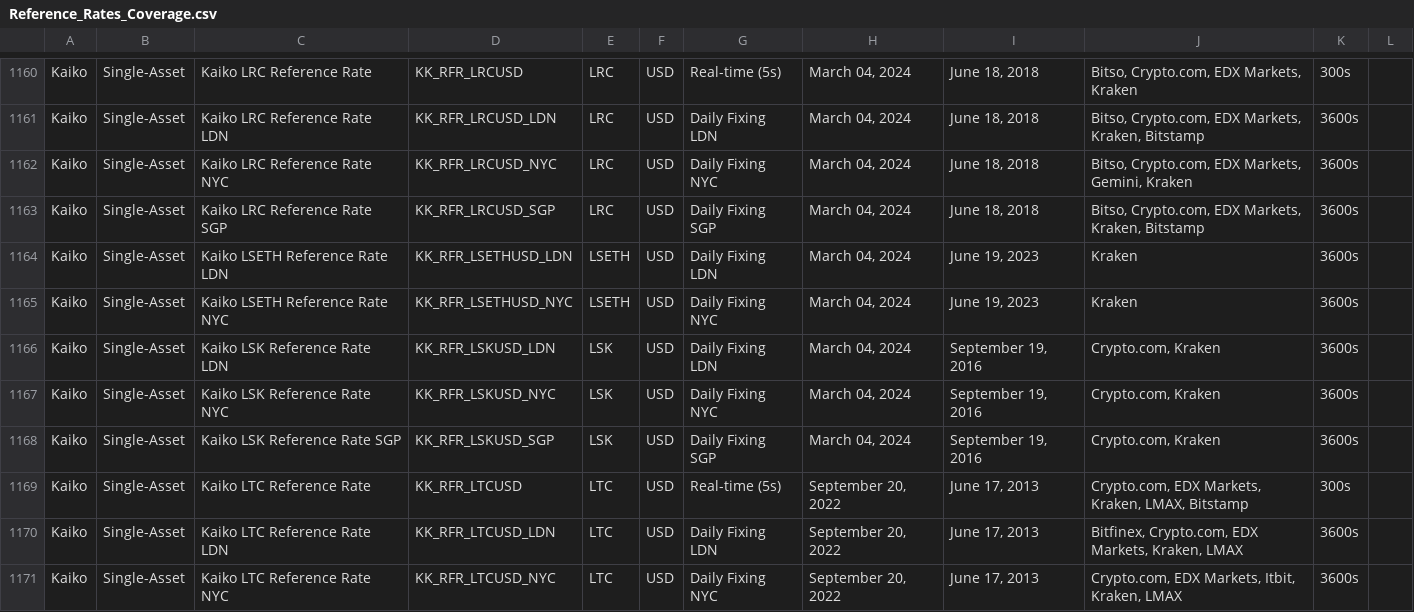
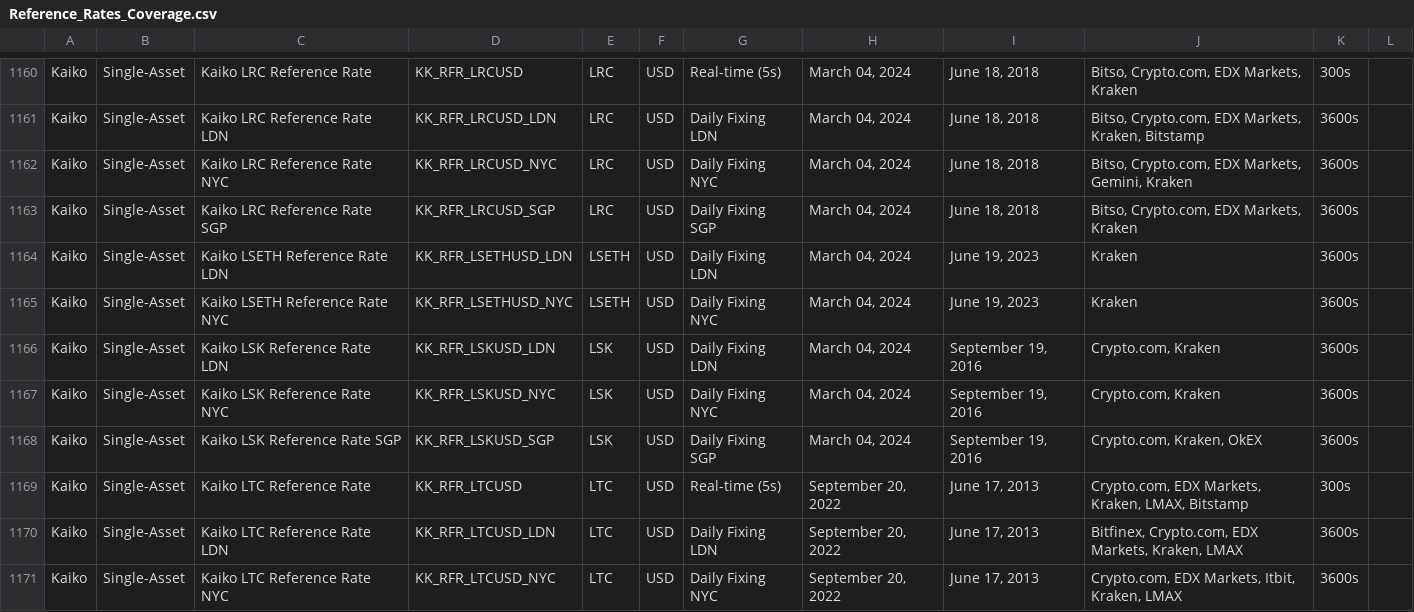
Before and after one commit to rdavill/kaiko_indices_coverage, a CSV file: Reference_Rates_Coverage.csv, drawn as a sheet; only a part is shown, gaps mark what is left out; the diff covers the shown part only.

```diff
--- a/Reference_Rates_Coverage.csv
+++ b/Reference_Rates_Coverage.csv
@@ -1162,3 +1162,3 @@ Kaiko,Single-Asset,Kaiko LRC Reference Rate LDN,KK_RFR_LRCUSD_LDN,LRC,USD,Daily
 Kaiko,Single-Asset,Kaiko LRC Reference Rate NYC,KK_RFR_LRCUSD_NYC,LRC,USD,Daily Fixing NYC,"March 04, 2024","June 18, 2018","Bitso, Crypto.com, EDX Markets, Gemini, Kraken",3600s,
-Kaiko,Single-Asset,Kaiko LRC Reference Rate SGP,KK_RFR_LRCUSD_SGP,LRC,USD,Daily Fixing SGP,"March 04, 2024","June 18, 2018","Bitso, Crypto.com, EDX Markets, Kraken, Bitstamp",3600s,
+Kaiko,Single-Asset,Kaiko LRC Reference Rate SGP,KK_RFR_LRCUSD_SGP,LRC,USD,Daily Fixing SGP,"March 04, 2024","June 18, 2018","Bitso, Crypto.com, EDX Markets, Kraken",3600s,
 Kaiko,Single-Asset,Kaiko LSETH Reference Rate LDN,KK_RFR_LSETHUSD_LDN,LSETH,USD,Daily Fixing LDN,"March 04, 2024","June 19, 2023",Kraken,3600s,
@@ -1167,3 +1167,3 @@ Kaiko,Single-Asset,Kaiko LSK Reference Rate LDN,KK_RFR_LSKUSD_LDN,LSK,USD,Daily
 Kaiko,Single-Asset,Kaiko LSK Reference Rate NYC,KK_RFR_LSKUSD_NYC,LSK,USD,Daily Fixing NYC,"March 04, 2024","September 19, 2016","Crypto.com, Kraken",3600s,
-Kaiko,Single-Asset,Kaiko LSK Reference Rate SGP,KK_RFR_LSKUSD_SGP,LSK,USD,Daily Fixing SGP,"March 04, 2024","September 19, 2016","Crypto.com, Kraken",3600s,
+Kaiko,Single-Asset,Kaiko LSK Reference Rate SGP,KK_RFR_LSKUSD_SGP,LSK,USD,Daily Fixing SGP,"March 04, 2024","September 19, 2016","Crypto.com, Kraken, OkEX",3600s,
 Kaiko,Single-Asset,Kaiko LTC Reference Rate ,KK_RFR_LTCUSD,LTC,USD,Real-time (5s),"September 20, 2022","June 17, 2013","Crypto.com, EDX Markets, Kraken, LMAX, Bitstamp",300s,
```
Also changed, not shown: 126 edited cells elsewhere in this file.
